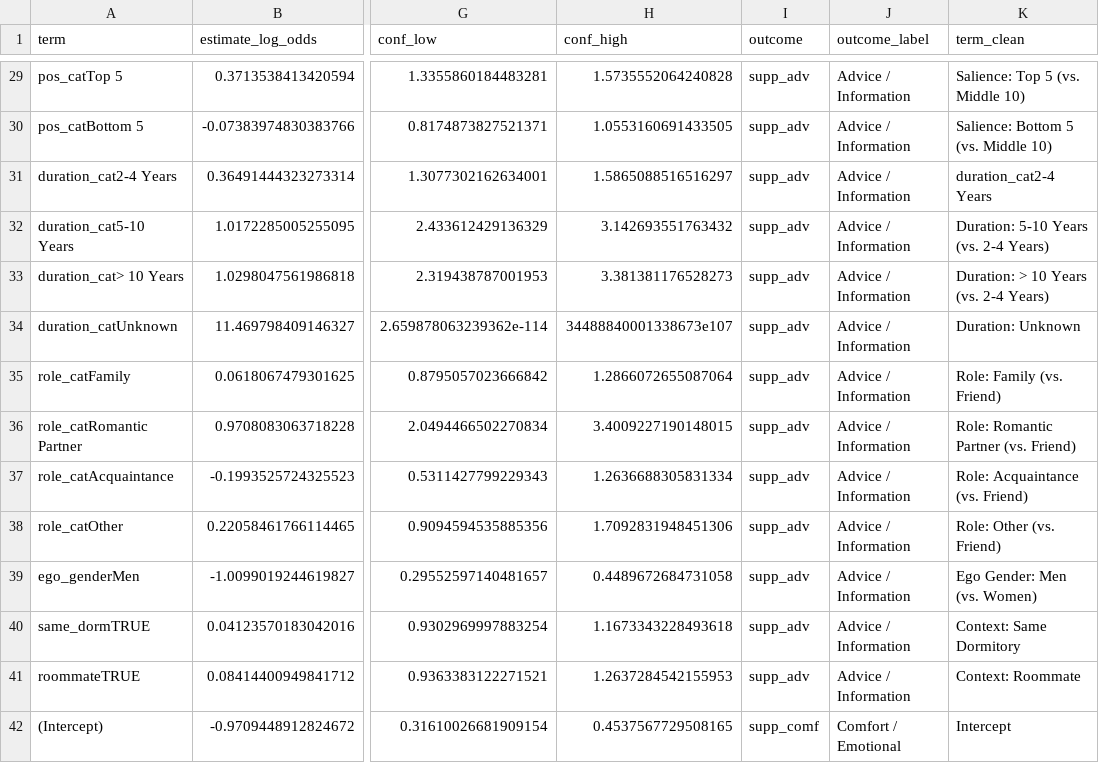
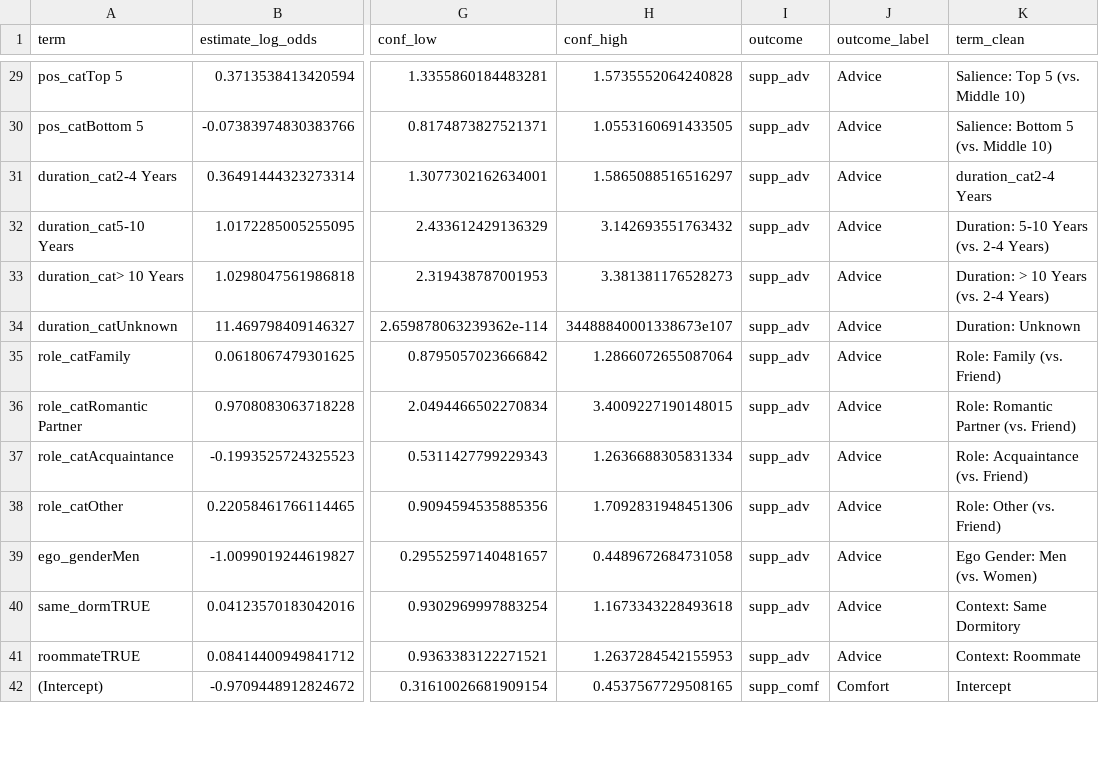
Before and after one commit to olizardo/tie-strength-and-support-NetHealth, a CSV file: output/tables/glmm_results_odds_ratios.csv, drawn as a sheet; only a part is shown, gaps mark what is left out; the diff covers the shown part only; the diff names each change by its address in the sheet, - before the commit and + after, or states it on an @@ line.

```diff
--- a/output/tables/glmm_results_odds_ratios.csv
+++ b/output/tables/glmm_results_odds_ratios.csv
-J29:J41 (outcome_label): Advice / Information
+J29:J41 (outcome_label): Advice
-J42 (outcome_label): Comfort / Emotional
+J42 (outcome_label): Comfort
```
Also changed, not shown: 66 edited cells elsewhere in this file, output/tables/lca_classes_by_closeness.csv, output/tables/lca_classes_by_role.csv, 9 other files.
